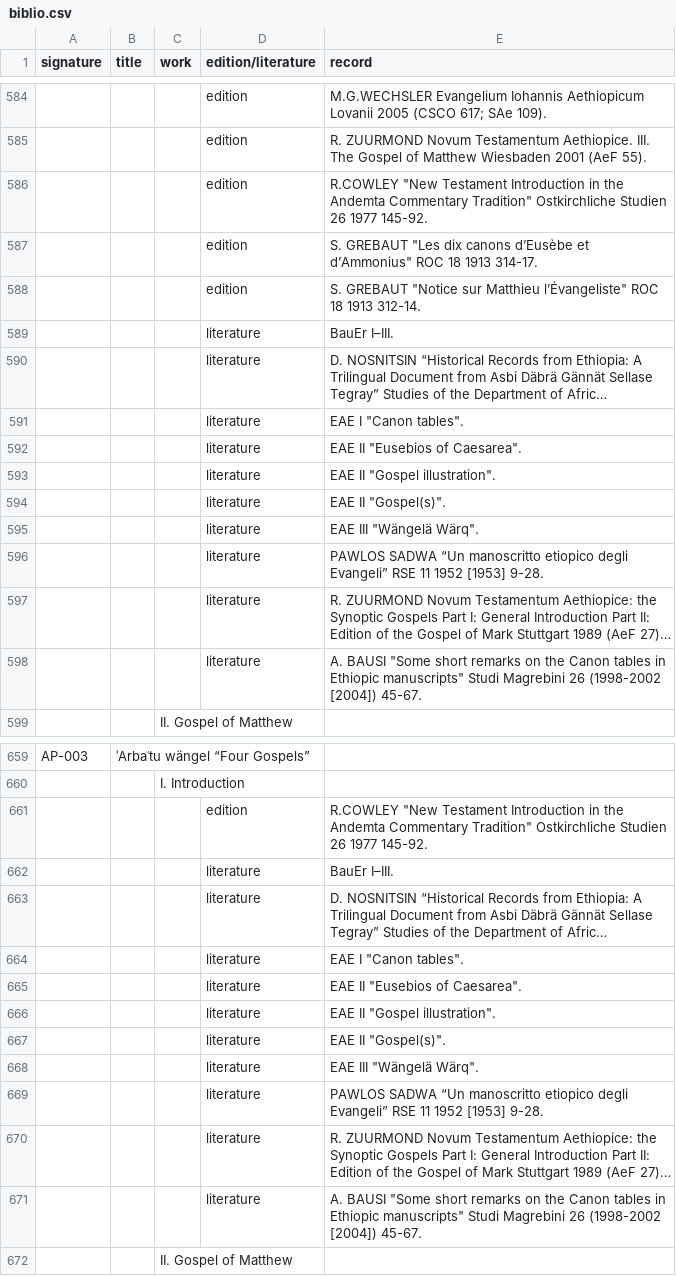
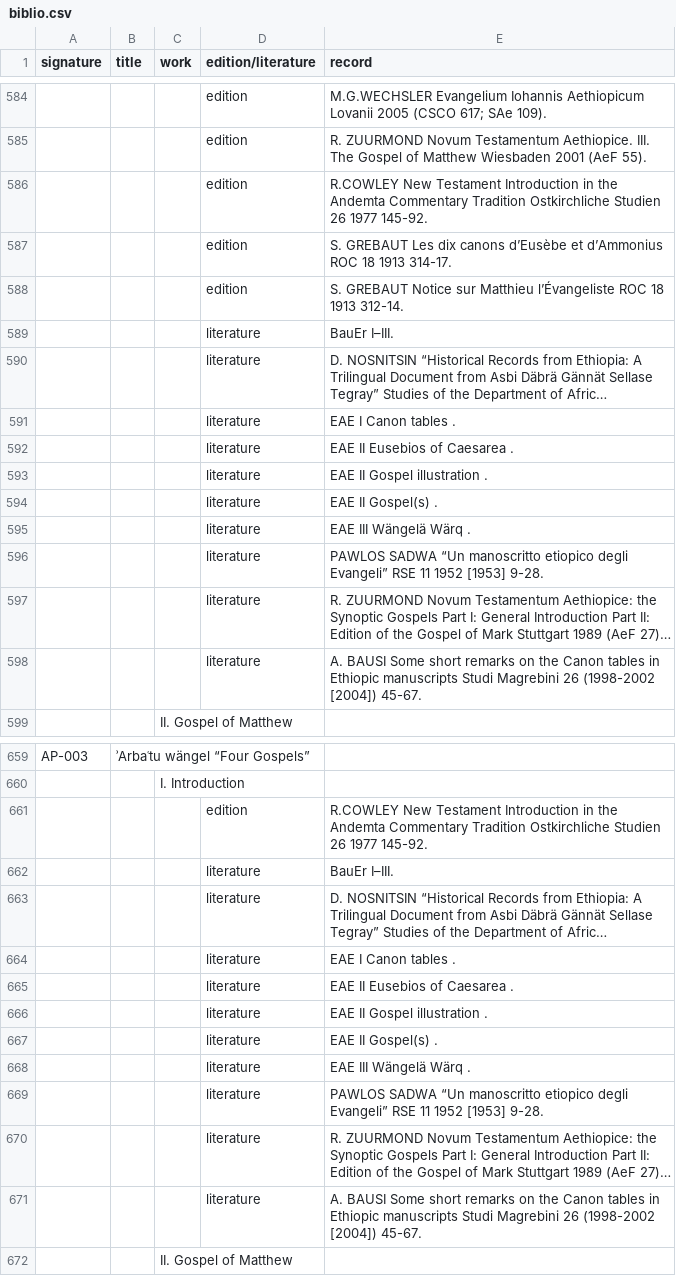
Before and after one commit to BetaMasaheft/Documentation, a CSV file: catalogueMyCore/biblio.csv, drawn as a sheet; only a part is shown, gaps mark what is left out; long unchanged cells end in …; the diff covers the shown part only; the diff names each change by its address in the sheet, - before the commit and + after, or states it on an @@ line.

Commit message:
removed quotes

```diff
--- a/catalogueMyCore/biblio.csv
+++ b/catalogueMyCore/biblio.csv
-E586 (record): R.COWLEY "New Testament Introduction in the Andemta Commentary Tradition" Ostkirchliche Studien…
+E586 (record): R.COWLEY New Testament Introduction in the Andemta Commentary Tradition Ostkirchliche Studien…
-E587 (record): S. GREBAUT "Les dix canons d’Eusèbe et d’Ammonius" ROC 18…
+E587 (record): S. GREBAUT Les dix canons d’Eusèbe et d’Ammonius ROC 18…
-E588 (record): S. GREBAUT "Notice sur Matthieu l’Évangeliste" ROC 18…
+E588 (record): S. GREBAUT Notice sur Matthieu l’Évangeliste ROC 18…
-E591 (record): EAE I "Canon tables".
+E591 (record): EAE I Canon tables .
-E592 (record): EAE II "Eusebios of Caesarea".
+E592 (record): EAE II Eusebios of Caesarea .
-E593 (record): EAE II "Gospel illustration".
+E593 (record): EAE II Gospel illustration .
-E594 (record): EAE II "Gospel(s)".
+E594 (record): EAE II Gospel(s) .
-E595 (record): EAE III "Wängelä Wärq".
+E595 (record): EAE III Wängelä Wärq .
-E598 (record): A. BAUSI "Some short remarks on the Canon tables in Ethiopic manuscripts" Studi Magrebini…
+E598 (record): A. BAUSI Some short remarks on the Canon tables in Ethiopic manuscripts Studi Magrebini…
-E661 (record): R.COWLEY "New Testament Introduction in the Andemta Commentary Tradition" Ostkirchliche Studien…
+E661 (record): R.COWLEY New Testament Introduction in the Andemta Commentary Tradition Ostkirchliche Studien…
-E664 (record): EAE I "Canon tables".
+E664 (record): EAE I Canon tables .
-E665 (record): EAE II "Eusebios of Caesarea".
+E665 (record): EAE II Eusebios of Caesarea .
-E666 (record): EAE II "Gospel illustration".
+E666 (record): EAE II Gospel illustration .
-E667 (record): EAE II "Gospel(s)".
+E667 (record): EAE II Gospel(s) .
-E668 (record): EAE III "Wängelä Wärq".
+E668 (record): EAE III Wängelä Wärq .
-E671 (record): A. BAUSI "Some short remarks on the Canon tables in Ethiopic manuscripts" Studi Magrebini…
+E671 (record): A. BAUSI Some short remarks on the Canon tables in Ethiopic manuscripts Studi Magrebini…
```
Also changed, not shown: 128 edited cells elsewhere in this file.
